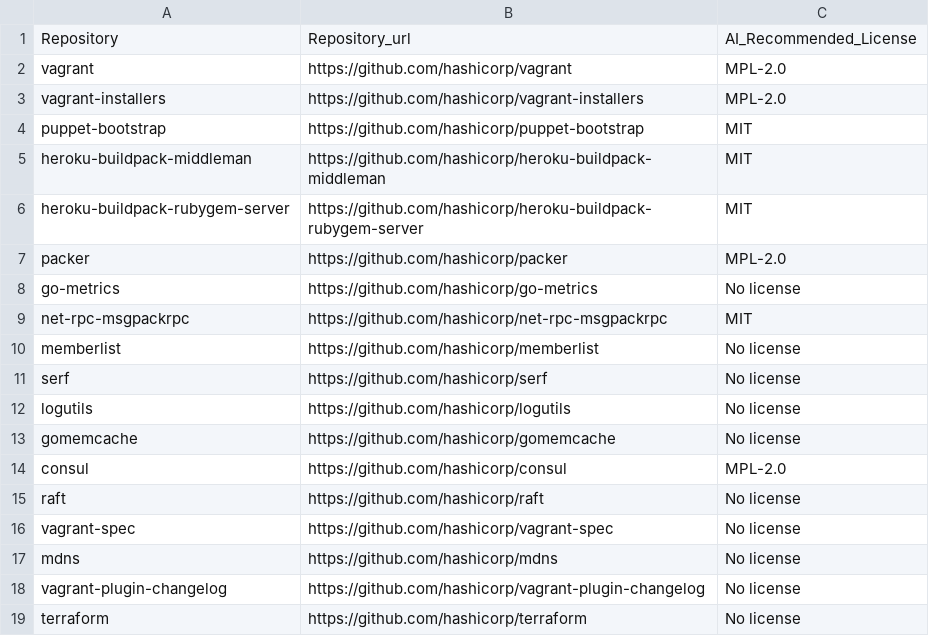
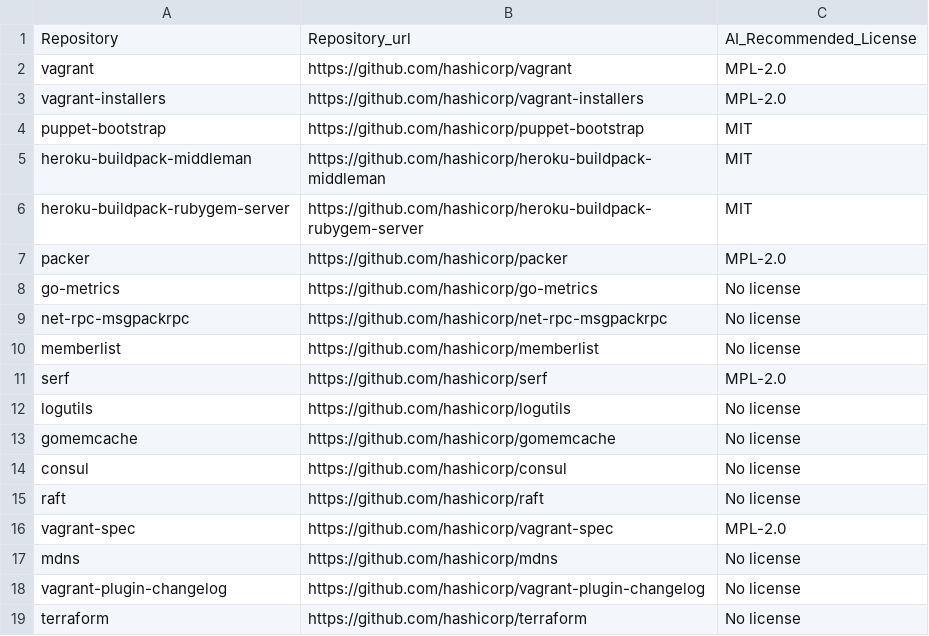
Before and after one commit to KaushikiAnand/license-recommendation, a CSV file: license-repo.csv, drawn as a sheet.

```diff
--- a/license-repo.csv
+++ b/license-repo.csv
@@ -8,10 +8,10 @@ packer,https://github.com/hashicorp/packer,MPL-2.0
 go-metrics,https://github.com/hashicorp/go-metrics,No license
-net-rpc-msgpackrpc,https://github.com/hashicorp/net-rpc-msgpackrpc,MIT
+net-rpc-msgpackrpc,https://github.com/hashicorp/net-rpc-msgpackrpc,No license
 memberlist,https://github.com/hashicorp/memberlist,No license
-serf,https://github.com/hashicorp/serf,No license
+serf,https://github.com/hashicorp/serf,MPL-2.0
 logutils,https://github.com/hashicorp/logutils,No license
 gomemcache,https://github.com/hashicorp/gomemcache,No license
-consul,https://github.com/hashicorp/consul,MPL-2.0
+consul,https://github.com/hashicorp/consul,No license
 raft,https://github.com/hashicorp/raft,No license
-vagrant-spec,https://github.com/hashicorp/vagrant-spec,No license
+vagrant-spec,https://github.com/hashicorp/vagrant-spec,MPL-2.0
 mdns,https://github.com/hashicorp/mdns,No license
```
